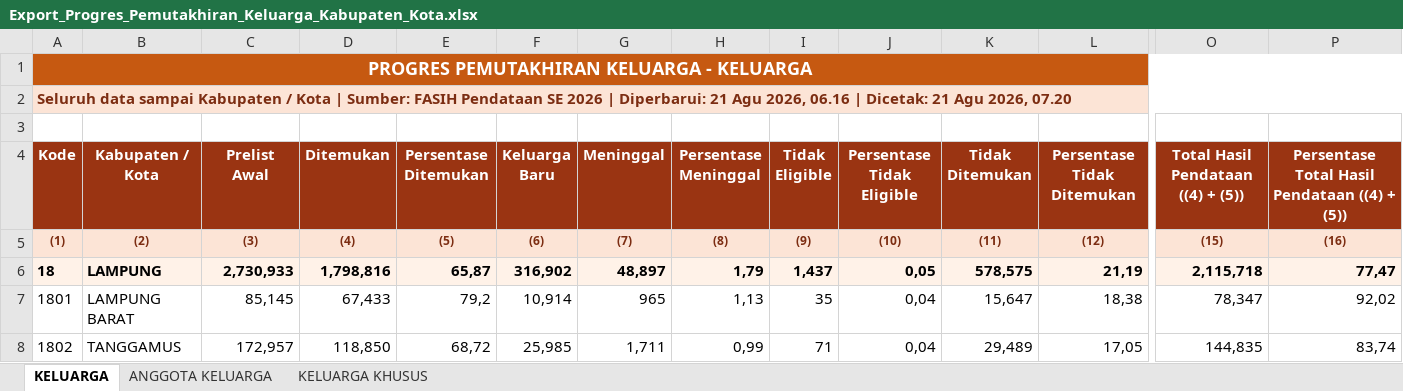
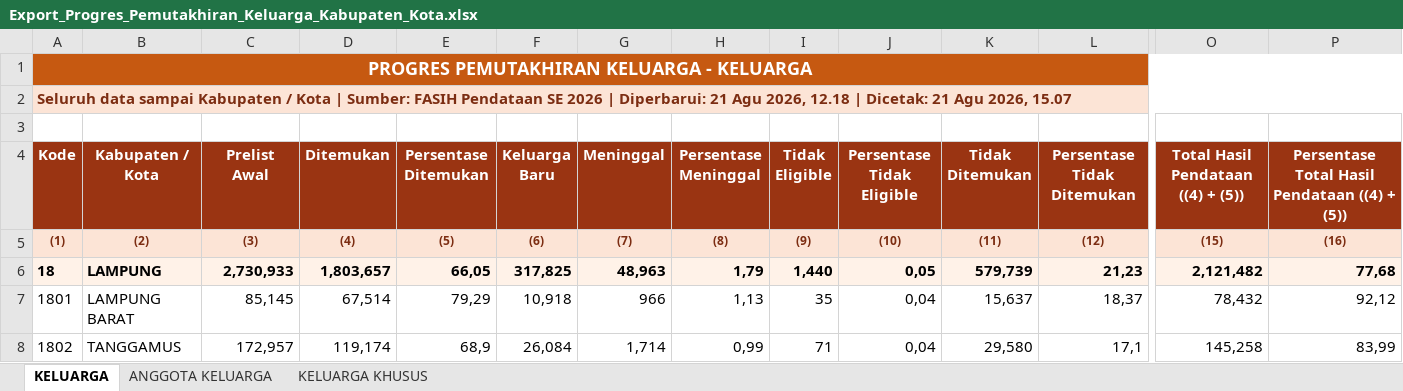
Before and after one commit to stathub1800/SE2026, an Excel workbook: data/Export_Progres_Pemutakhiran_Keluarga_Kabupaten_Kota.xlsx, sheet KELUARGA, drawn as a sheet; only a part is shown, gaps mark what is left out; values as stored, in another font and other column widths than the file's, no borders; the diff covers the shown part only; the diff names each change by its address in the sheet, - before the commit and + after, or states it on an @@ line.

Commit message:
Perbarui data SE2026 21/08/2026 15:08:29,32

```diff
--- a/data/Export_Progres_Pemutakhiran_Keluarga_Kabupaten_Kota.xlsx (sheet KELUARGA)
+++ b/data/Export_Progres_Pemutakhiran_Keluarga_Kabupaten_Kota.xlsx (sheet KELUARGA)
-A2 (Kode): …Agu 2026, 06.16 | Dicetak: 21 Agu 2026, 07.20
+A2 (Kode): …Agu 2026, 12.18 | Dicetak: 21 Agu 2026, 15.07
-D6 (Ditemukan): 1,798,816
+D6 (Ditemukan): 1,803,657
-E6 (Persentase Ditemukan): 65,87
+E6 (Persentase Ditemukan): 66,05
-F6 (Keluarga Baru): 316,902
+F6 (Keluarga Baru): 317,825
-G6 (Meninggal): 48,897
+G6 (Meninggal): 48,963
-I6 (Tidak Eligible): 1,437
+I6 (Tidak Eligible): 1,440
-K6 (Tidak Ditemukan): 578,575
+K6 (Tidak Ditemukan): 579,739
-L6 (Persentase Tidak Ditemukan): 21,19
+L6 (Persentase Tidak Ditemukan): 21,23
-O6: 2,115,718
+O6: 2,121,482
-P6: 77,47
+P6: 77,68
-D7 (Ditemukan): 67,433
+D7 (Ditemukan): 67,514
-E7 (Persentase Ditemukan): 79,2
+E7 (Persentase Ditemukan): 79,29
-F7 (Keluarga Baru): 10,914
+F7 (Keluarga Baru): 10,918
-G7 (Meninggal): 965
+G7 (Meninggal): 966
-K7 (Tidak Ditemukan): 15,647
+K7 (Tidak Ditemukan): 15,637
-L7 (Persentase Tidak Ditemukan): 18,38
+L7 (Persentase Tidak Ditemukan): 18,37
-O7: 78,347
+O7: 78,432
-P7: 92,02
+P7: 92,12
-D8 (Ditemukan): 118,850
+D8 (Ditemukan): 119,174
-E8 (Persentase Ditemukan): 68,72
+E8 (Persentase Ditemukan): 68,9
-F8 (Keluarga Baru): 25,985
+F8 (Keluarga Baru): 26,084
-G8 (Meninggal): 1,711
+G8 (Meninggal): 1,714
-K8 (Tidak Ditemukan): 29,489
+K8 (Tidak Ditemukan): 29,580
-L8 (Persentase Tidak Ditemukan): 17,05
+L8 (Persentase Tidak Ditemukan): 17,1
-O8: 144,835
+O8: 145,258
-P8: 83,74
+P8: 83,99
```
Also changed, not shown: 1 added row, 1 removed row and 113 edited cells elsewhere in this sheet, sheet ANGGOTA KELUARGA, sheet KELUARGA KHUSUS, data/Export_Progres_Pendataan_Kabupaten_Kota.xlsx, 1 other file.
